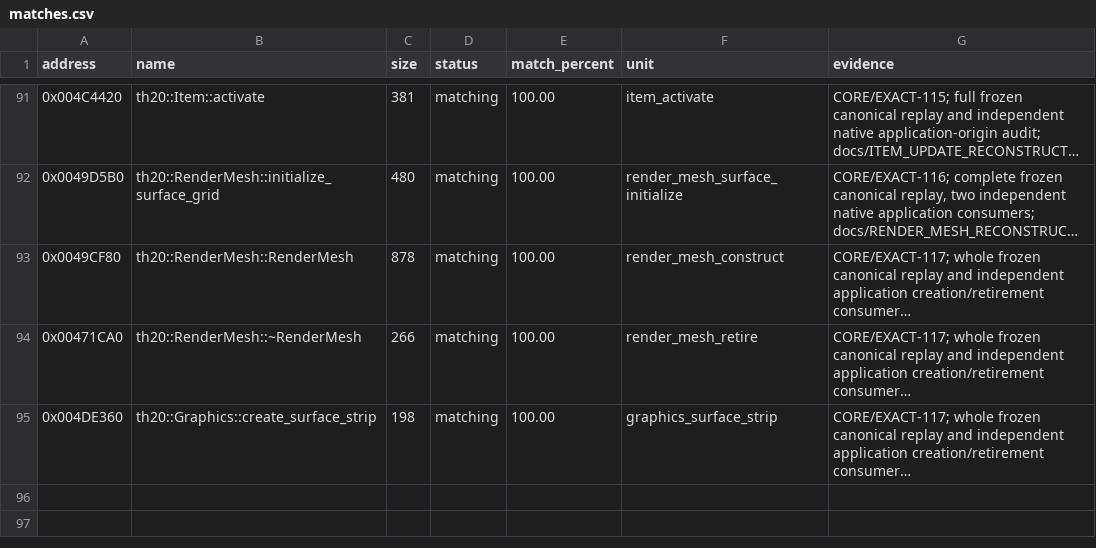
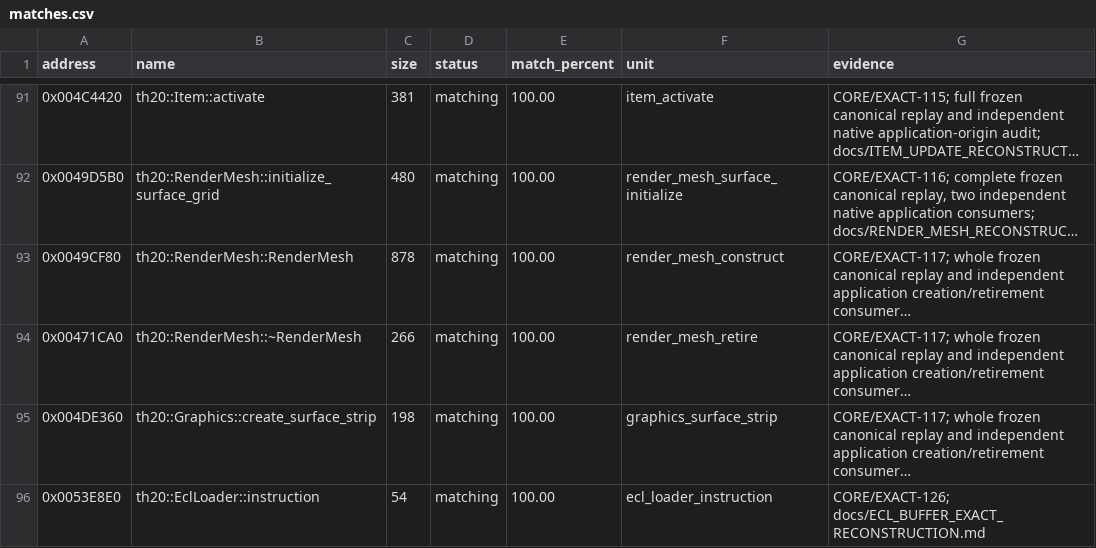
Before and after one commit to N0zoM1z0/th20, a CSV file: config/matches.csv, drawn as a sheet; only a part is shown, gaps mark what is left out; long unchanged cells end in …; the diff names each change by its address in the sheet, - before the commit and + after, or states it on an @@ line.

Commit message:
gpt-6.1-sol: match ECL instruction resolution and review buffer origins

```diff
--- a/config/matches.csv
+++ b/config/matches.csv
+row 96: 0x0053E8E0 | th20::EclLoader::instruction | 54 | matching | 100.00 | ecl_loader_instruction | CORE/EXACT-126; docs/ECL_BUFFER_EXACT_RECONSTRUCTION.md
```
Also changed, not shown: 14 other files.
